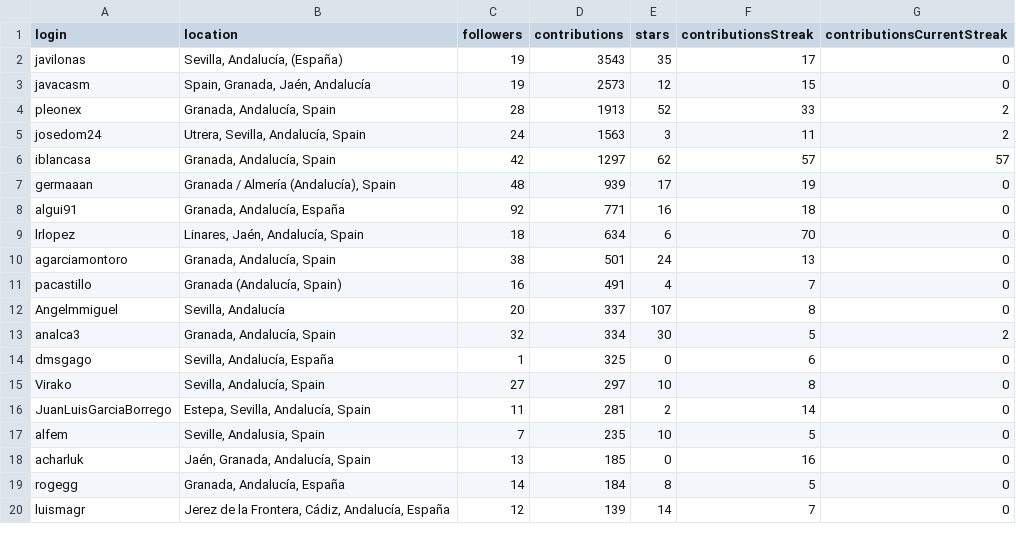
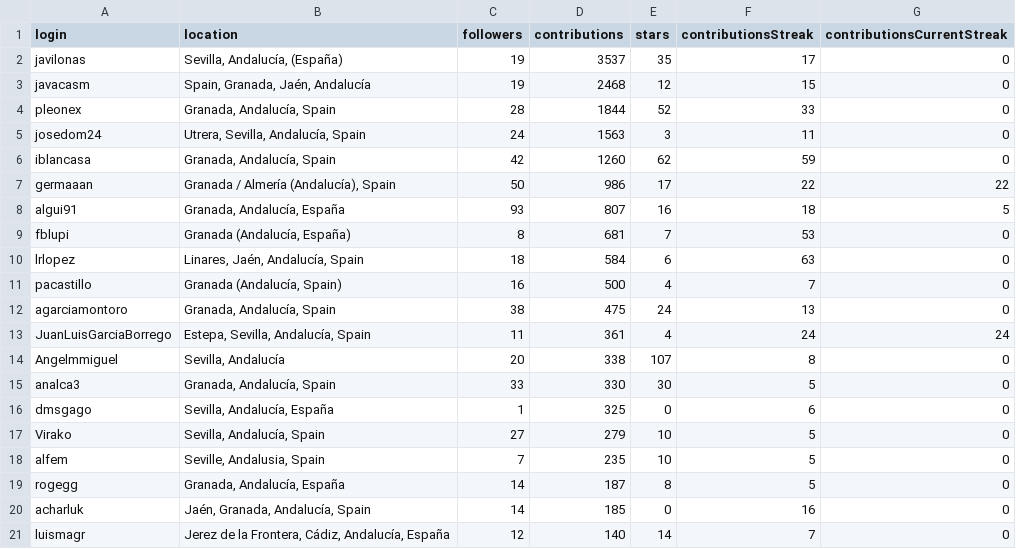
Before and after one commit to JJ/top-github-users-data, a CSV file: data/user-data-Andalucía.csv, drawn as a sheet; only a part is shown; the diff covers the shown part only.

```diff
--- a/data/user-data-Andalucía.csv
+++ b/data/user-data-Andalucía.csv
@@ -1,20 +1,21 @@
 login; location; followers; contributions; stars; contributionsStreak; contributionsCurrentStreak
-javilonas;Sevilla, Andalucía,  (España);19;3543;35;17;0
-javacasm;Spain, Granada, Jaén, Andalucía;19;2573;12;15;0
-pleonex;Granada, Andalucía, Spain;28;1913;52;33;2
-josedom24;Utrera, Sevilla, Andalucía, Spain;24;1563;3;11;2
-iblancasa;Granada, Andalucía, Spain;42;1297;62;57;57
-germaaan;Granada / Almería (Andalucía), Spain;48;939;17;19;0
-algui91;Granada, Andalucía, España;92;771;16;18;0
-lrlopez;Linares, Jaén, Andalucía, Spain;18;634;6;70;0
-agarciamontoro;Granada, Andalucía, Spain;38;501;24;13;0
-pacastillo;Granada (Andalucía, Spain);16;491;4;7;0
-Angelmmiguel;Sevilla, Andalucía;20;337;107;8;0
-analca3;Granada, Andalucía, Spain;32;334;30;5;2
+javilonas;Sevilla, Andalucía,  (España);19;3537;35;17;0
+javacasm;Spain, Granada, Jaén, Andalucía;19;2468;12;15;0
+pleonex;Granada, Andalucía, Spain;28;1844;52;33;0
+josedom24;Utrera, Sevilla, Andalucía, Spain;24;1563;3;11;0
+iblancasa;Granada, Andalucía, Spain;42;1260;62;59;0
+germaaan;Granada / Almería (Andalucía), Spain;50;986;17;22;22
+algui91;Granada, Andalucía, España;93;807;16;18;5
+fblupi;Granada (Andalucía, España);8;681;7;53;0
+lrlopez;Linares, Jaén, Andalucía, Spain;18;584;6;63;0
+pacastillo;Granada (Andalucía, Spain);16;500;4;7;0
+agarciamontoro;Granada, Andalucía, Spain;38;475;24;13;0
+JuanLuisGarciaBorrego;Estepa, Sevilla, Andalucía, Spain;11;361;4;24;24
+Angelmmiguel;Sevilla, Andalucía;20;338;107;8;0
+analca3;Granada, Andalucía, Spain;33;330;30;5;0
 dmsgago;Sevilla, Andalucía, España;1;325;0;6;0
-Virako;Sevilla, Andalucía, Spain;27;297;10;8;0
-JuanLuisGarciaBorrego;Estepa, Sevilla, Andalucía, Spain;11;281;2;14;0
+Virako;Sevilla, Andalucía, Spain;27;279;10;5;0
 alfem;Seville, Andalusia, Spain;7;235;10;5;0
-acharluk;Jaén, Granada, Andalucía, Spain;13;185;0;16;0
-rogegg;Granada, Andalucía, España;14;184;8;5;0
-luismagr;Jerez de la Frontera, Cádiz, Andalucía, España;12;139;14;7;0
+rogegg;Granada, Andalucía, España;14;187;8;5;0
+acharluk;Jaén, Granada, Andalucía, Spain;14;185;0;16;0
+luismagr;Jerez de la Frontera, Cádiz, Andalucía, España;12;140;14;7;0
```
Also changed, not shown: 4 added rows, 4 removed rows, 2 moved rows and 9 edited cells elsewhere in this file, data/processed/aggregated-top-Andalucía.csv, data/user-data-Cádiz.csv, 26 other files.
